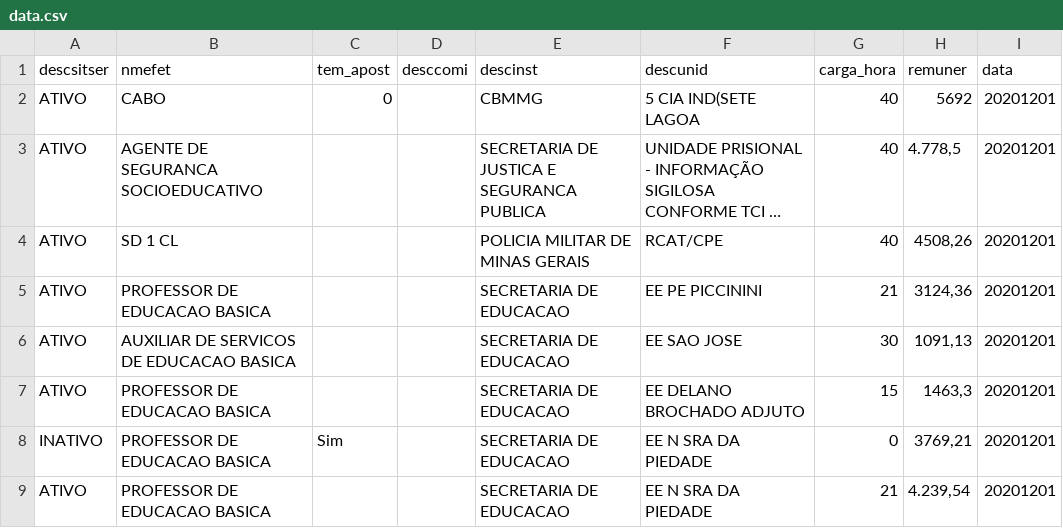
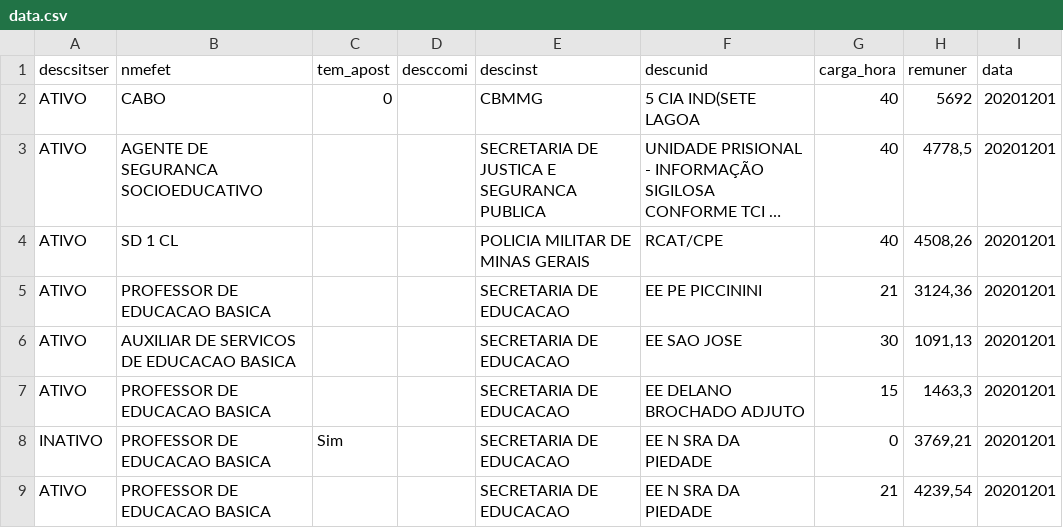
Before and after one commit to andrelgamei/dcta, a CSV file: data.csv, drawn as a sheet; long unchanged cells end in …; the diff names each change by its address in the sheet, - before the commit and + after, or states it on an @@ line.

Commit message:
remove separador de milhar

```diff
--- a/data.csv
+++ b/data.csv
-H3 (remuner): 4.778,5
+H3 (remuner): 4778,5
-H9 (remuner): 4.239,54
+H9 (remuner): 4239,54
```
